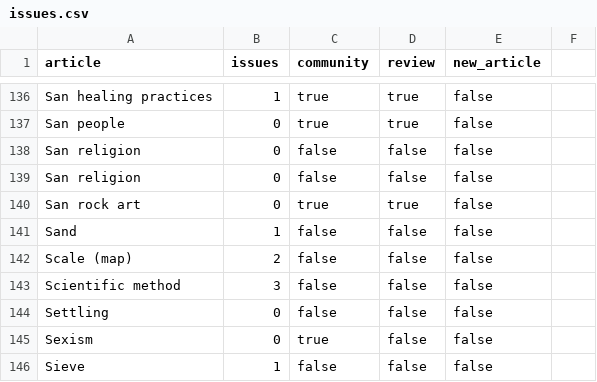
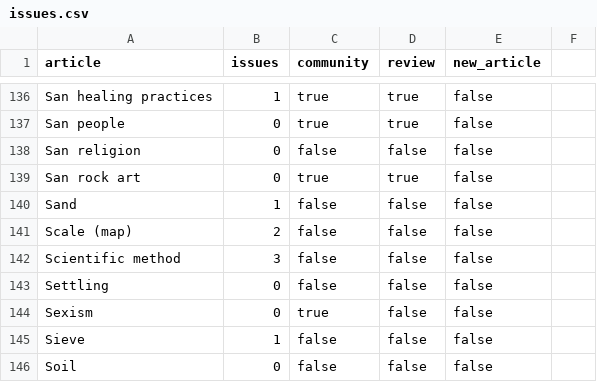
Before and after one commit to giovannipro/wikimole, a CSV file: data/article_features/20160224/issues.csv, drawn as a sheet; only a part is shown, gaps mark what is left out; the shorter side is filled out with more unchanged rows.

```diff
--- a/data/article_features/20160224/issues.csv
+++ b/data/article_features/20160224/issues.csv
@@ -138,3 +138,2 @@ San people,0,true,true,false,
 San religion,0,false,false,false,
-San religion,0,false,false,false,
 San rock art,0,true,true,false,
```
Also changed, not shown: data/article_features/20160224/images.csv, data/article_features/20160224/references.csv, 10 other files.
